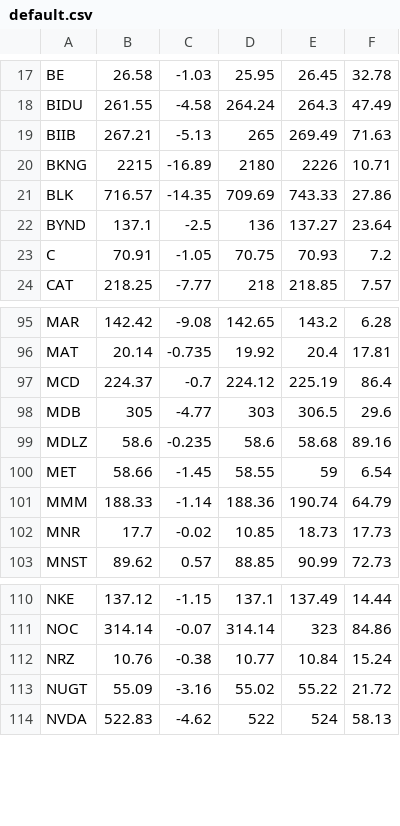
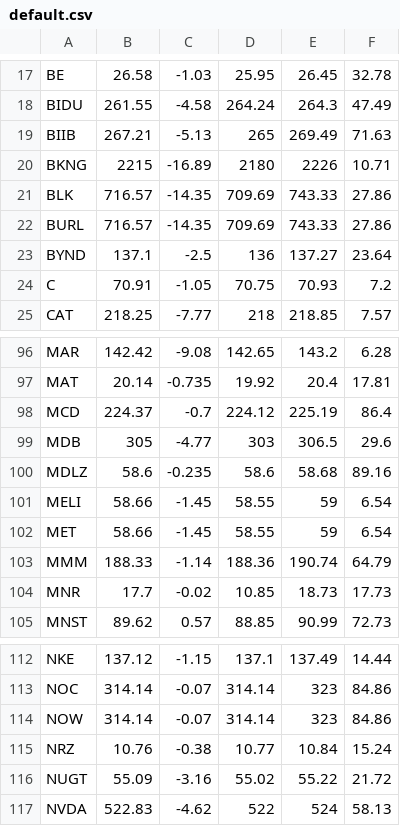
Before and after one commit to brandonsgh123127/Machine-Learning-Stocks, a CSV file: data/watchlist/default.csv, drawn as a sheet; only a part is shown, gaps mark what is left out; the diff names each change by its address in the sheet, - before the commit and + after, or states it on an @@ line.

Commit message:
add some new watchlist items to csv, add retries to data generator

```diff
--- a/data/watchlist/default.csv
+++ b/data/watchlist/default.csv
+row 22: BURL | 716.57 | -14.35 | 709.69 | 743.33 | 27.86
+row 101: MELI | 58.66 | -1.45 | 58.55 | 59 | 6.54
+row 114: NOW | 314.14 | -0.07 | 314.14 | 323 | 84.86
```
Also changed, not shown: 1 other file.
